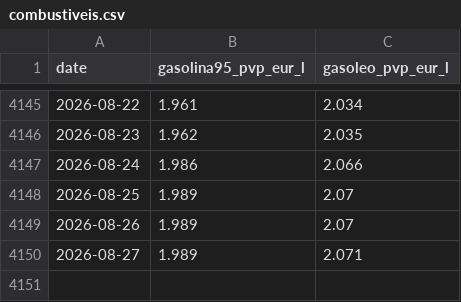
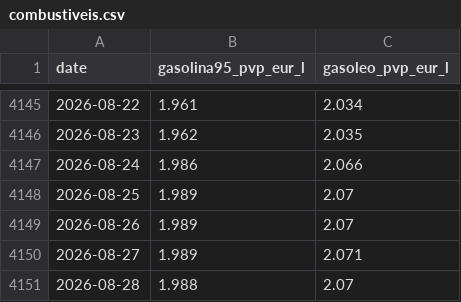
Before and after one commit to Luismpso/SVDC2, a CSV file: data/processed/combustiveis.csv, drawn as a sheet; only a part is shown, gaps mark what is left out.

```diff
--- a/data/processed/combustiveis.csv
+++ b/data/processed/combustiveis.csv
@@ -4150 +4150,2 @@ date,gasolina95_pvp_eur_l,gasoleo_pvp_eur_l
 2026-08-27,1.989,2.071
+2026-08-28,1.988,2.07
```
Also changed, not shown: 1 other file.
